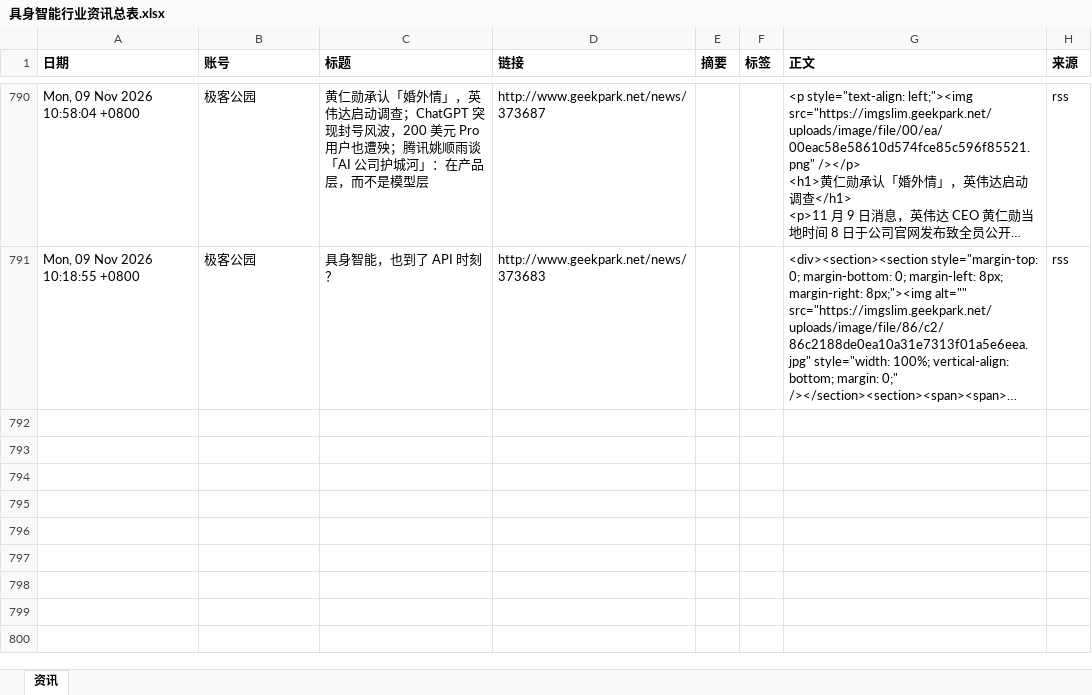
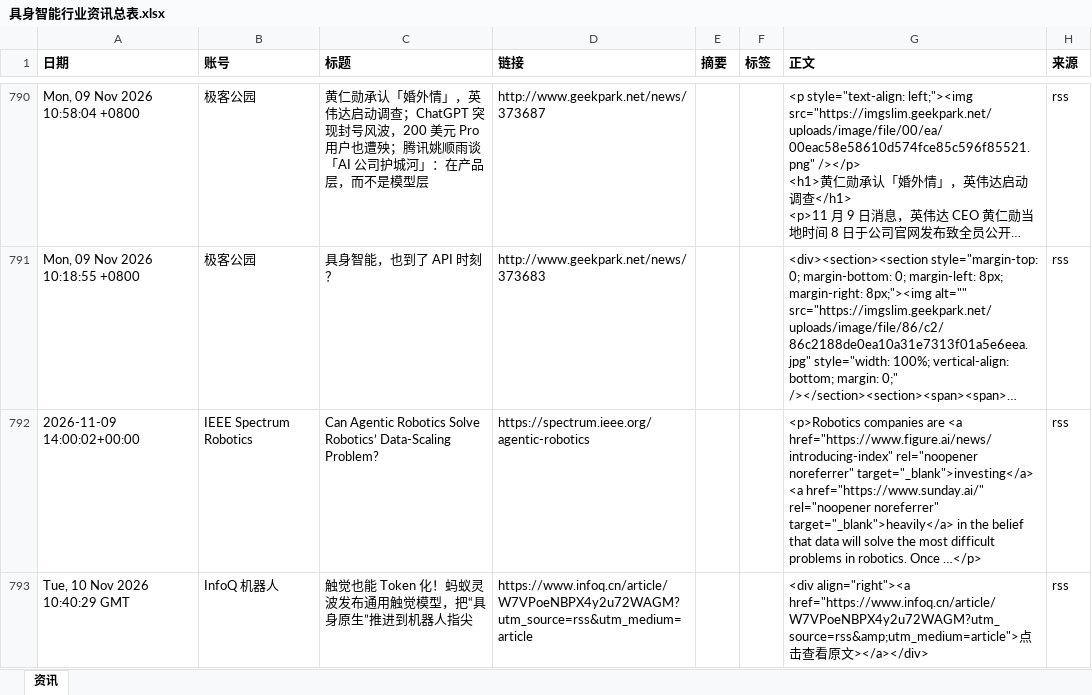
Before and after one commit to Yta402/colinfor-embodied-ai, an Excel workbook: data/具身智能行业资讯总表.xlsx, sheet 资讯, drawn as a sheet; only a part is shown, gaps mark what is left out; long unchanged cells end in …; values as stored, in another font and other column widths than the file's, no borders; the diff covers the shown part only; the diff names each change by its address in the sheet, - before the commit and + after, or states it on an @@ line.

```diff
--- a/data/具身智能行业资讯总表.xlsx (sheet 资讯)
+++ b/data/具身智能行业资讯总表.xlsx (sheet 资讯)
+row 792: 2026-11-09 14:00:02+00:00 | IEEE Spectrum Robotics | Can Agentic Robotics Solve Robotics’ Data-Scaling Problem? | https://spectrum.ieee.org/agentic-robotics |  |  | <p>Robotics companies are <a href="https://www.figure.ai/news/introducing-index" rel="noopener noreferrer" target="_blank">investing</a> <a href="https://www.sunday.ai/" rel="noopener noreferrer" target="_blank">heavily</a> in the belief that data will solve the most difficult problems in robotics. Once …</p> | rss
+row 793: Tue, 10 Nov 2026 10:40:29 GMT | InfoQ 机器人 | 触觉也能 Token 化！蚂蚁灵波发布通用触觉模型，把“具身原生”推进到机器人指尖 | https://www.infoq.cn/article/W7VPoeNBPX4y2u72WAGM?utm_source=rss&utm_medium=article |  |  | <div align="right"><a href="https://www.infoq.cn/article/W7VPoeNBPX4y2u72WAGM?utm_source=rss&amp;utm_medium=article">点击查看原文></a></div> | rss
```
Also changed, not shown: 5 added rows elsewhere in this sheet, 4 other files.
